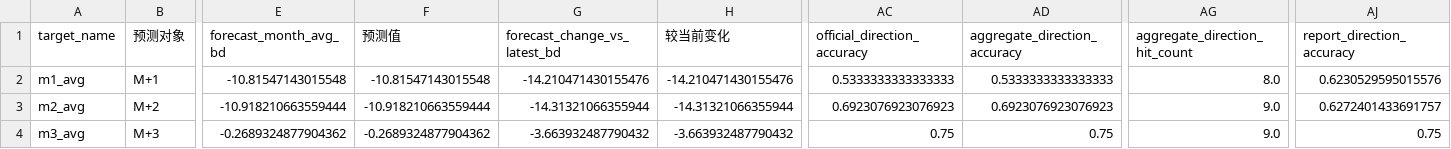
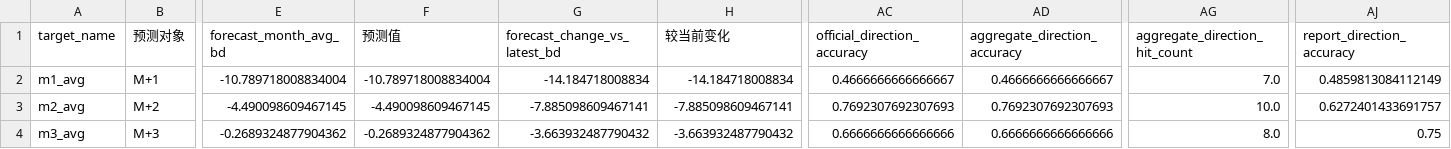
Before and after one commit to zyb0716-svg/bd-daily-report, a CSV file: short_term_final_forecast_summary.csv, drawn as a sheet; only a part is shown, gaps mark what is left out; the diff names each change by its address in the sheet, - before the commit and + after, or states it on an @@ line.

```diff
--- a/short_term_final_forecast_summary.csv
+++ b/short_term_final_forecast_summary.csv
-E2 (forecast_month_avg_bd): -10.81547143015548
+E2 (forecast_month_avg_bd): -10.789718008834004
-F2 (预测值): -10.81547143015548
+F2 (预测值): -10.789718008834004
-G2 (forecast_change_vs_latest_bd): -14.210471430155476
+G2 (forecast_change_vs_latest_bd): -14.184718008834
-H2 (较当前变化): -14.210471430155476
+H2 (较当前变化): -14.184718008834
-AC2 (official_direction_accuracy): 0.5333333333333333
+AC2 (official_direction_accuracy): 0.4666666666666667
-AD2 (aggregate_direction_accuracy): 0.5333333333333333
+AD2 (aggregate_direction_accuracy): 0.4666666666666667
-AG2 (aggregate_direction_hit_count): 8.0
+AG2 (aggregate_direction_hit_count): 7.0
-AJ2 (report_direction_accuracy): 0.6230529595015576
+AJ2 (report_direction_accuracy): 0.4859813084112149
-E3 (forecast_month_avg_bd): -10.918210663559444
+E3 (forecast_month_avg_bd): -4.490098609467145
-F3 (预测值): -10.918210663559444
+F3 (预测值): -4.490098609467145
-G3 (forecast_change_vs_latest_bd): -14.31321066355944
+G3 (forecast_change_vs_latest_bd): -7.885098609467141
-H3 (较当前变化): -14.31321066355944
+H3 (较当前变化): -7.885098609467141
-AC3 (official_direction_accuracy): 0.6923076923076923
+AC3 (official_direction_accuracy): 0.7692307692307693
-AD3 (aggregate_direction_accuracy): 0.6923076923076923
+AD3 (aggregate_direction_accuracy): 0.7692307692307693
-AG3 (aggregate_direction_hit_count): 9.0
+AG3 (aggregate_direction_hit_count): 10.0
-AC4 (official_direction_accuracy): 0.75
+AC4 (official_direction_accuracy): 0.6666666666666666
-AD4 (aggregate_direction_accuracy): 0.75
+AD4 (aggregate_direction_accuracy): 0.6666666666666666
-AG4 (aggregate_direction_hit_count): 9.0
+AG4 (aggregate_direction_hit_count): 8.0
```
Also changed, not shown: final_forecast_lock.csv, short_term_final_backtest_summary.csv, 4 other files.
